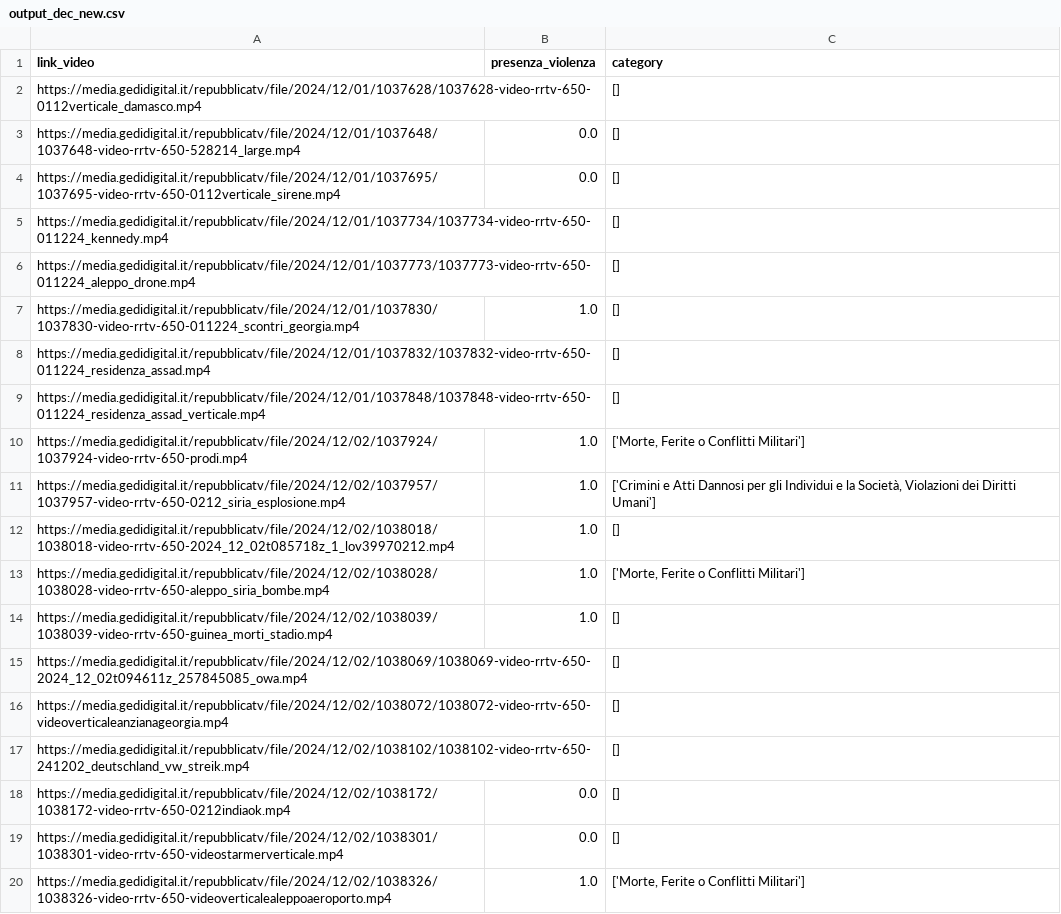
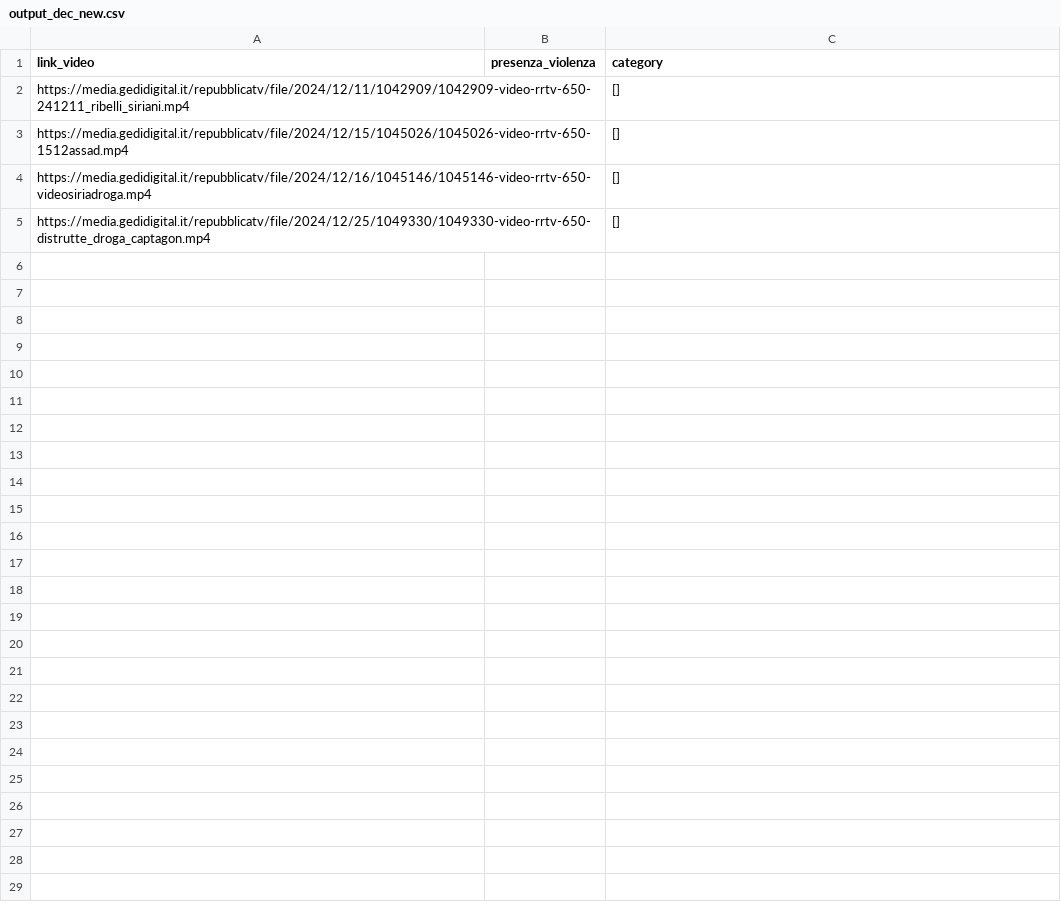
Before and after one commit to c-deluca/brand-safety-project, a CSV file: output/output_dec_new.csv, drawn as a sheet.

```diff
--- a/output/output_dec_new.csv
+++ b/output/output_dec_new.csv
@@ -1,20 +1,5 @@
 link_video,presenza_violenza,category
-https://media.gedidigital.it/repubblicatv/file/2024/12/01/1037628/1037628-video-rrtv-650-0112verticale_damasco.mp4,,[]
-https://media.gedidigital.it/repubblicatv/file/2024/12/01/1037648/1037648-video-rrtv-650-528214_large.mp4,0.0,[]
-https://media.gedidigital.it/repubblicatv/file/2024/12/01/1037695/1037695-video-rrtv-650-0112verticale_sirene.mp4,0.0,[]
-https://media.gedidigital.it/repubblicatv/file/2024/12/01/1037734/1037734-video-rrtv-650-011224_kennedy.mp4,,[]
-https://media.gedidigital.it/repubblicatv/file/2024/12/01/1037773/1037773-video-rrtv-650-011224_aleppo_drone.mp4,,[]
-https://media.gedidigital.it/repubblicatv/file/2024/12/01/1037830/1037830-video-rrtv-650-011224_scontri_georgia.mp4,1.0,[]
-https://media.gedidigital.it/repubblicatv/file/2024/12/01/1037832/1037832-video-rrtv-650-011224_residenza_assad.mp4,,[]
-https://media.gedidigital.it/repubblicatv/file/2024/12/01/1037848/1037848-video-rrtv-650-011224_residenza_assad_verticale.mp4,,[]
-https://media.gedidigital.it/repubblicatv/file/2024/12/02/1037924/1037924-video-rrtv-650-prodi.mp4,1.0,"['Morte, Ferite o Conflitti Militari']"
-https://media.gedidigital.it/repubblicatv/file/2024/12/02/1037957/1037957-video-rrtv-650-0212_siria_esplosione.mp4,1.0,"['Crimini e Atti Dannosi per gli Individui e la Società, Violazioni dei Diritti Umani']"
-https://media.gedidigital.it/repubblicatv/file/2024/12/02/1038018/1038018-video-rrtv-650-2024_12_02t085718z_1_lov39970212.mp4,1.0,[]
-https://media.gedidigital.it/repubblicatv/file/2024/12/02/1038028/1038028-video-rrtv-650-aleppo_siria_bombe.mp4,1.0,"['Morte, Ferite o Conflitti Militari']"
-https://media.gedidigital.it/repubblicatv/file/2024/12/02/1038039/1038039-video-rrtv-650-guinea_morti_stadio.mp4,1.0,[]
-https://media.gedidigital.it/repubblicatv/file/2024/12/02/1038069/1038069-video-rrtv-650-2024_12_02t094611z_257845085_owa.mp4,,[]
-https://media.gedidigital.it/repubblicatv/file/2024/12/02/1038072/1038072-video-rrtv-650-videoverticaleanzianageorgia.mp4,,[]
-https://media.gedidigital.it/repubblicatv/file/2024/12/02/1038102/1038102-video-rrtv-650-241202_deutschland_vw_streik.mp4,,[]
-https://media.gedidigital.it/repubblicatv/file/2024/12/02/1038172/1038172-video-rrtv-650-0212indiaok.mp4,0.0,[]
-https://media.gedidigital.it/repubblicatv/file/2024/12/02/1038301/1038301-video-rrtv-650-videostarmerverticale.mp4,0.0,[]
-https://media.gedidigital.it/repubblicatv/file/2024/12/02/1038326/1038326-video-rrtv-650-videoverticalealeppoaeroporto.mp4,1.0,"['Morte, Ferite o Conflitti Militari']"
+https://media.gedidigital.it/repubblicatv/file/2024/12/11/1042909/1042909-video-rrtv-650-241211_ribelli_siriani.mp4,,[]
+https://media.gedidigital.it/repubblicatv/file/2024/12/15/1045026/1045026-video-rrtv-650-1512assad.mp4,,[]
+https://media.gedidigital.it/repubblicatv/file/2024/12/16/1045146/1045146-video-rrtv-650-videosiriadroga.mp4,,[]
+https://media.gedidigital.it/repubblicatv/file/2024/12/25/1049330/1049330-video-rrtv-650-distrutte_droga_captagon.mp4,,[]
```
Also changed, not shown: 4 other files.
